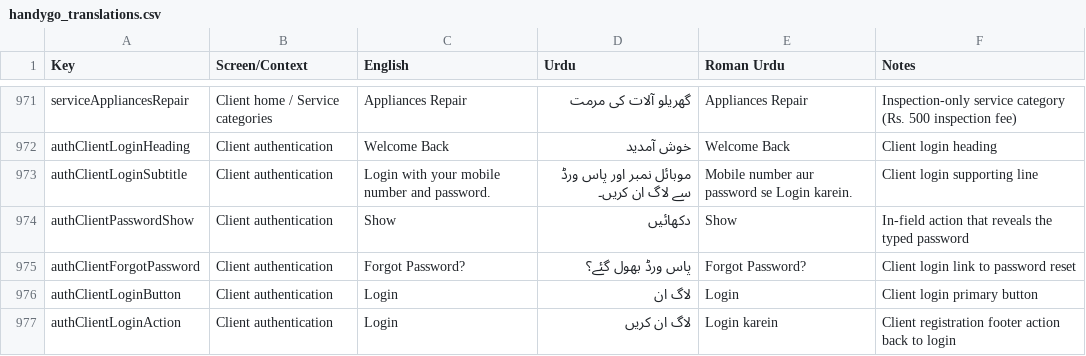
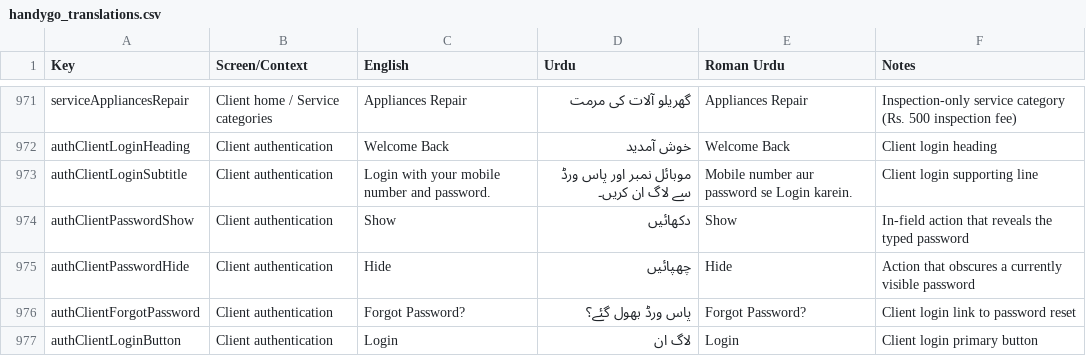
Before and after one commit to Monis-iqbal21/easyrepair, a CSV file: docs/handygo_translations.csv, drawn as a sheet; only a part is shown, gaps mark what is left out; the shorter side is filled out with more unchanged rows; the diff names each change by its address in the sheet, - before the commit and + after, or states it on an @@ line.

```diff
--- a/docs/handygo_translations.csv
+++ b/docs/handygo_translations.csv
+row 975: authClientPasswordHide | Client authentication | Hide | چھپائیں | Hide | Action that obscures a currently visible password
```
Also changed, not shown: 14 other files.
